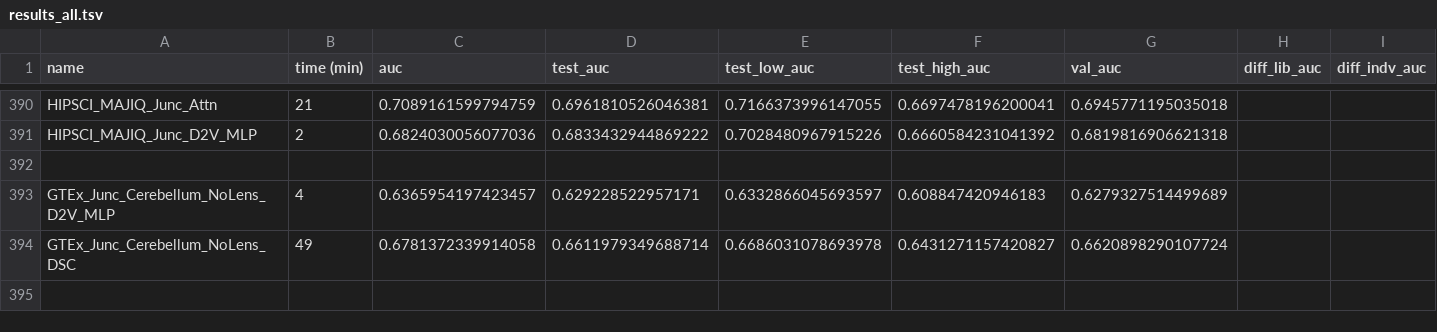
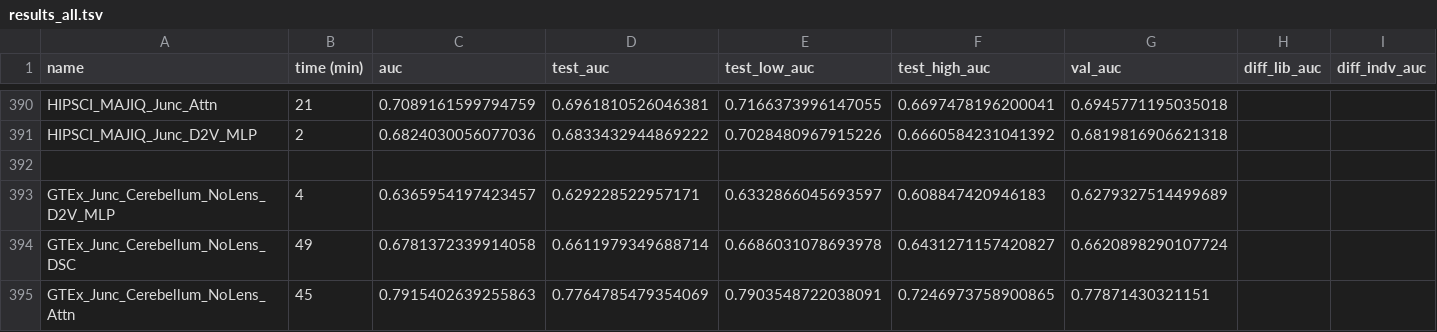
Before and after one commit to arnegebert/splicing, a TSV file: saved/final/results_all.tsv, drawn as a sheet; only a part is shown, gaps mark what is left out; rows hold the shown columns only; the diff names each change by its address in the sheet, - before the commit and + after, or states it on an @@ line.

```diff
--- a/saved/final/results_all.tsv
+++ b/saved/final/results_all.tsv
+row 395: GTEx_Junc_Cerebellum_NoLens_Attn | 45 | 0.7915402639255863 | 0.7764785479354069 | 0.7903548722038091 | 0.7246973758900865 | 0.77871430321151
```
Also changed, not shown: saved/final/results_concise.tsv, saved/junc_cv_final/results_all.tsv, 17 other files.
